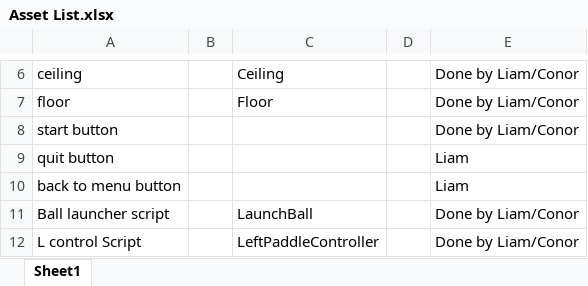
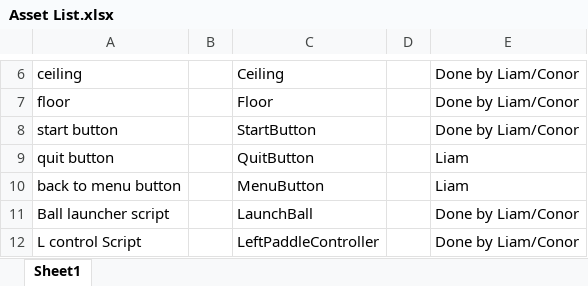
Before and after one commit to conorpb/pongproject, an Excel workbook: Asset List.xlsx, sheet Sheet1, drawn as a sheet; only a part is shown, gaps mark what is left out; values as stored, in another font and other column widths than the file's, no borders; the diff covers the shown part only; the diff names each change by its address in the sheet, - before the commit and + after, or states it on an @@ line.

Commit message:
Updated Asset List

```diff
--- a/Asset List.xlsx (sheet Sheet1)
+++ b/Asset List.xlsx (sheet Sheet1)
-C8: (empty)
+C8: StartButton
-C9: (empty)
+C9: QuitButton
-C10: (empty)
+C10: MenuButton
```
Also changed, not shown: 22 added rows, 15 removed rows, 3 moved rows and 2 edited cells elsewhere in this sheet, 2 other files.
